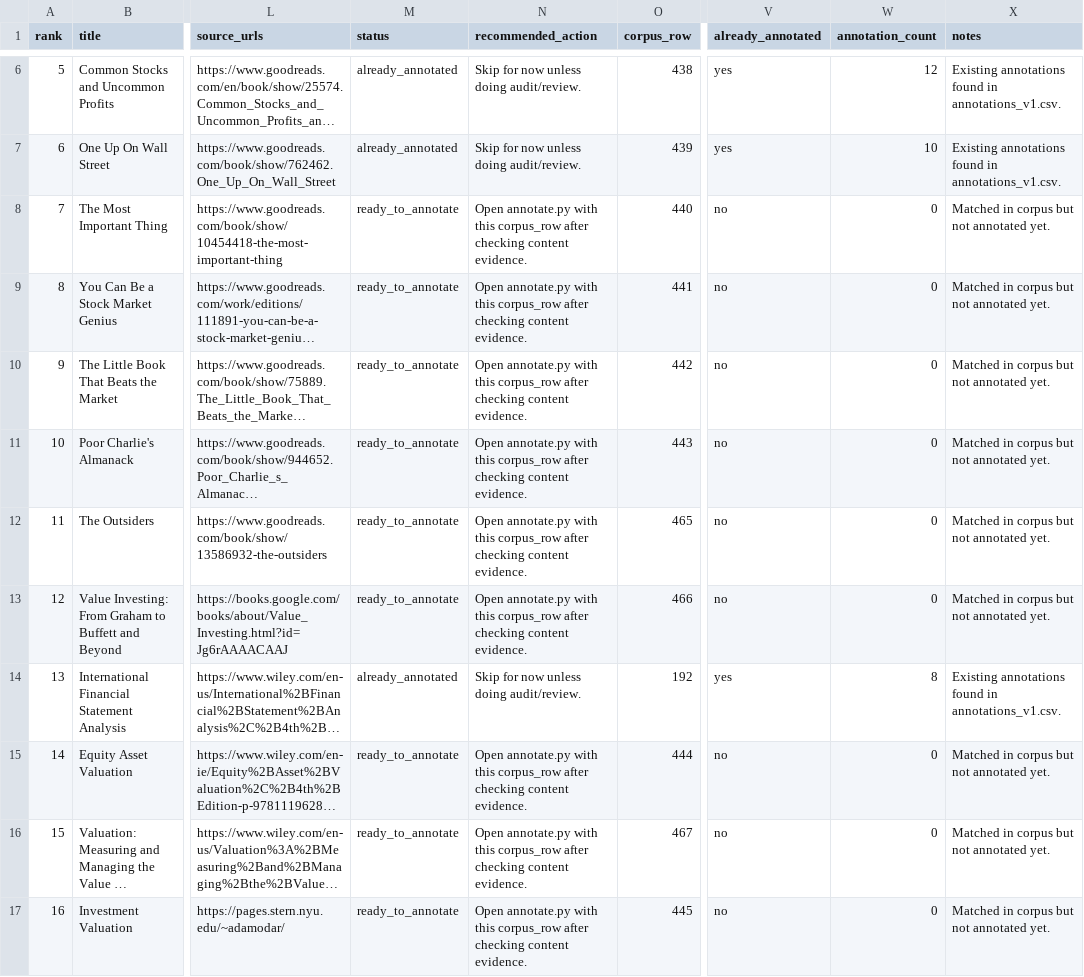
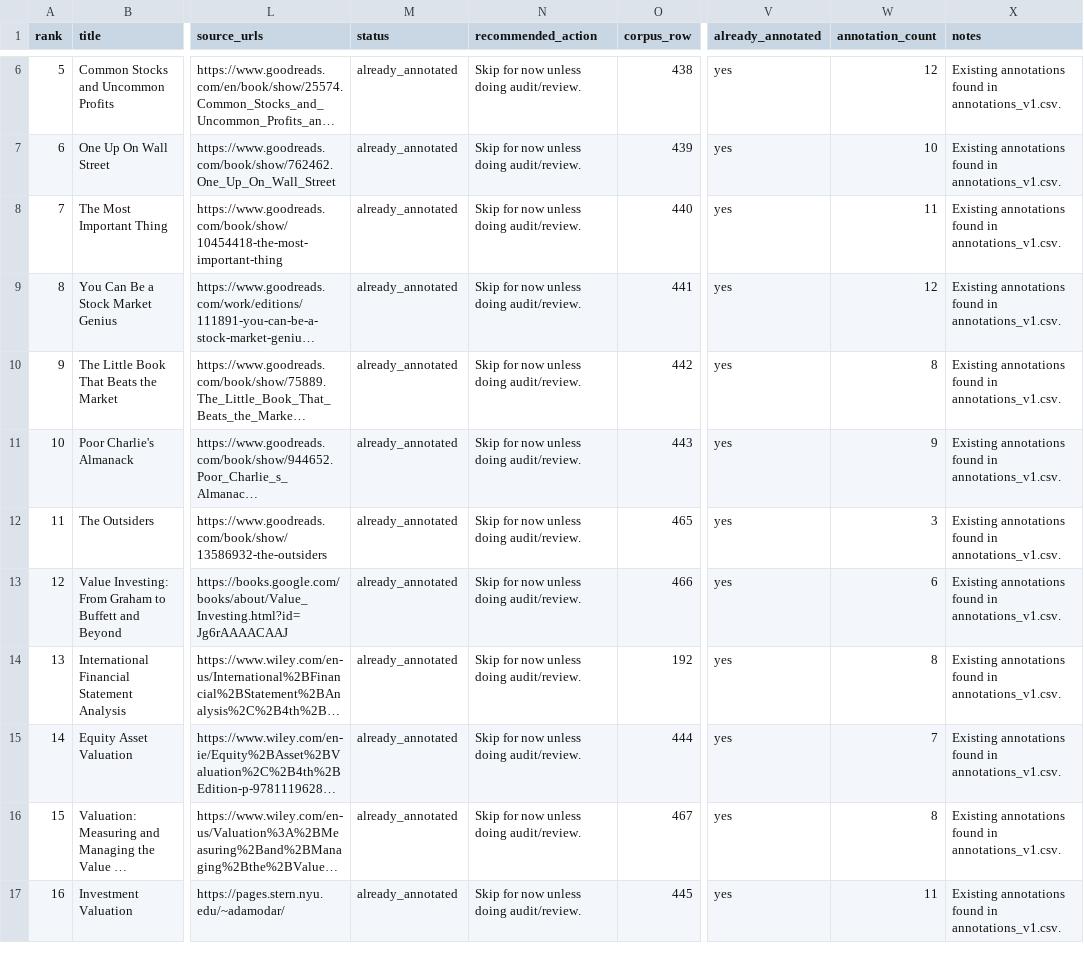
Before and after one commit to Optimumspace5/atlas, a CSV file: data/book_intake_top50_v1.csv, drawn as a sheet; only a part is shown, gaps mark what is left out; long unchanged cells end in …; the diff covers the shown part only; the diff names each change by its address in the sheet, - before the commit and + after, or states it on an @@ line.

Commit message:
feat: expand annotated corpus to 60 books

```diff
--- a/data/book_intake_top50_v1.csv
+++ b/data/book_intake_top50_v1.csv
-M8:M13 (status): ready_to_annotate
+M8:M13 (status): already_annotated
-N8:N13 (recommended_action): Open annotate.py with this corpus_row after checking content evidence.
+N8:N13 (recommended_action): Skip for now unless doing audit/review.
-V8:V13 (already_annotated): no
+V8:V13 (already_annotated): yes
-W8 (annotation_count): 0
+W8 (annotation_count): 11
-X8:X13 (notes): Matched in corpus but not annotated yet.
+X8:X13 (notes): Existing annotations found in annotations_v1.csv.
-W9 (annotation_count): 0
+W9 (annotation_count): 12
-W10 (annotation_count): 0
+W10 (annotation_count): 8
-W11 (annotation_count): 0
+W11 (annotation_count): 9
-W12 (annotation_count): 0
+W12 (annotation_count): 3
-W13 (annotation_count): 0
+W13 (annotation_count): 6
-M15:M17 (status): ready_to_annotate
+M15:M17 (status): already_annotated
-N15:N17 (recommended_action): Open annotate.py with this corpus_row after checking content evidence.
+N15:N17 (recommended_action): Skip for now unless doing audit/review.
-V15:V17 (already_annotated): no
+V15:V17 (already_annotated): yes
-W15 (annotation_count): 0
+W15 (annotation_count): 7
-X15:X17 (notes): Matched in corpus but not annotated yet.
+X15:X17 (notes): Existing annotations found in annotations_v1.csv.
-W16 (annotation_count): 0
+W16 (annotation_count): 8
-W17 (annotation_count): 0
+W17 (annotation_count): 11
```
Also changed, not shown: 100 edited cells elsewhere in this file, 1 other file.
